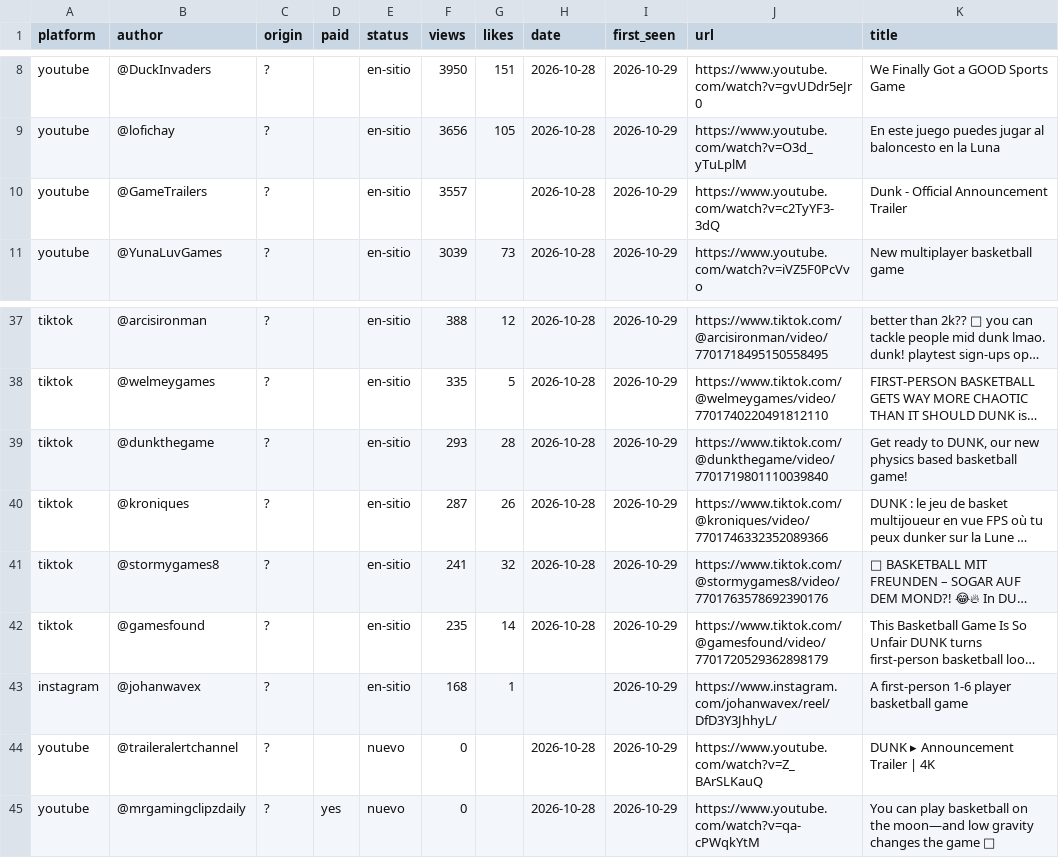
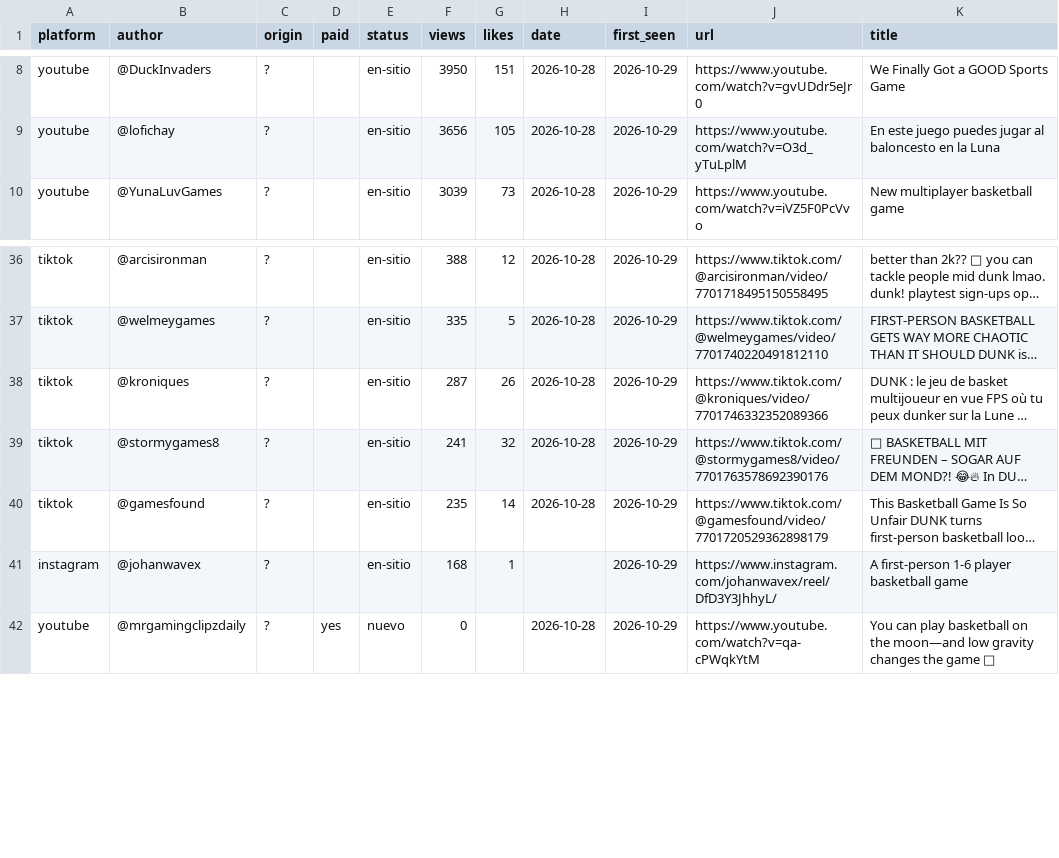
Before and after one commit to gameskatapult-dot/squad-dunk-press-kit, a CSV file: tools/radar/posts.csv, drawn as a sheet; only a part is shown, gaps mark what is left out; long unchanged cells end in …; the diff names each change by its address in the sheet, - before the commit and + after, or states it on an @@ line.

```diff
--- a/tools/radar/posts.csv
+++ b/tools/radar/posts.csv
-row 10: youtube | @GameTrailers | ? |  | en-sitio | 3557 |  | 2026-10-28 | 2026-10-29 | https://www.youtube.com/watch?v=c2TyYF3-3dQ | Dunk - Official Announcement Trailer
-row 39: tiktok | @dunkthegame | ? |  | en-sitio | 293 | 28 | 2026-10-28 | 2026-10-29 | https://www.tiktok.com/@dunkthegame/video/7701719801110039840 | Get ready to DUNK, our new physics based basketball game!
-row 44: youtube | @traileralertchannel | ? |  | nuevo | 0 |  | 2026-10-28 | 2026-10-29 | https://www.youtube.com/watch?v=Z_BArSLKauQ | DUNK ▸ Announcement Trailer | 4K
```
Also changed, not shown: 5 other files.
